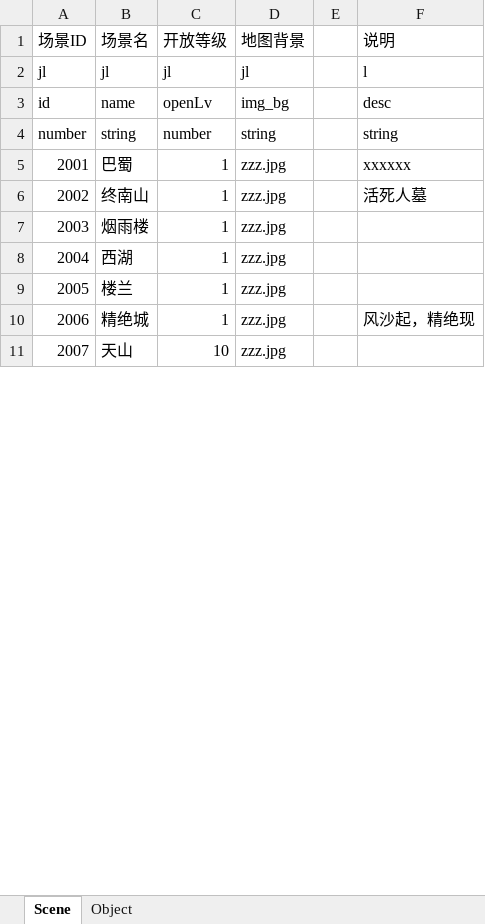
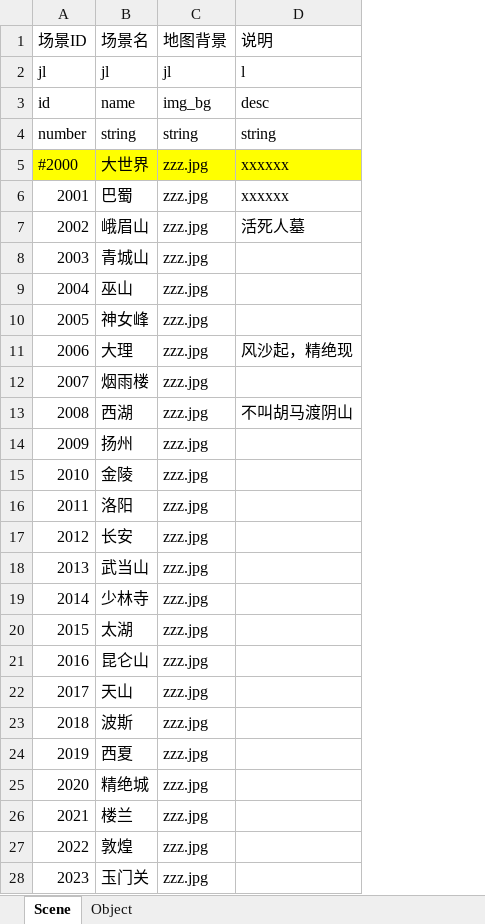
Before and after one commit to preboy/gworld, an Excel workbook: plan/excel/world_场景对象表.xlsx, sheet Scene, drawn as a sheet; only a part is shown; values as stored, in another font and other column widths than the file's, no borders; removed rows and columns are numbered as before the commit, all else as after; the diff covers the shown part only; the diff names each change by its address in the sheet, - before the commit and + after, or states it on an @@ line.

Commit message:
world obj

```diff
--- a/plan/excel/world_场景对象表.xlsx (sheet Scene)
+++ b/plan/excel/world_场景对象表.xlsx (sheet Scene)
-column C (开放等级), rows 2-9: jl | openLv | number | 1 | 1 | 1 | 1 | 1; row 11: 10
-column E, empty
+row 5: #2000 | 大世界 | zzz.jpg | xxxxxx
-B7 (场景名): 终南山
+B7 (场景名): 峨眉山
+row 8: 2003 | 青城山 | zzz.jpg
+row 9: 2004 | 巫山 | zzz.jpg
+row 10: 2005 | 神女峰 | zzz.jpg
+row 11: 2006 | 大理 | zzz.jpg | 风沙起，精绝现
@@ column A (场景ID) renumbered between rows 12 and 39 @@
-D13 (说明): (empty)
+D13 (说明): 不叫胡马渡阴山
+row 14: 2009 | 扬州 | zzz.jpg
+row 15: 2010 | 金陵 | zzz.jpg
+row 16: 2011 | 洛阳 | zzz.jpg
+row 17: 2012 | 长安 | zzz.jpg
+row 18: 2013 | 武当山 | zzz.jpg
+row 19: 2014 | 少林寺 | zzz.jpg
+row 20: 2015 | 太湖 | zzz.jpg
+row 21: 2016 | 昆仑山 | zzz.jpg
+row 22: 2017 | 天山 | zzz.jpg
+row 23: 2018 | 波斯 | zzz.jpg
+row 24: 2019 | 西夏 | zzz.jpg
+row 25: 2020 | 精绝城 | zzz.jpg
-row 10: 2006 | 精绝城 | 1 | zzz.jpg |  | 风沙起，精绝现
-B27 (场景名): 天山
+B27 (场景名): 敦煌
+row 28: 2023 | 玉门关 | zzz.jpg
```
Also changed, not shown: 10 added rows and 2 edited cells elsewhere in this sheet, sheet Object, 3 other files.
